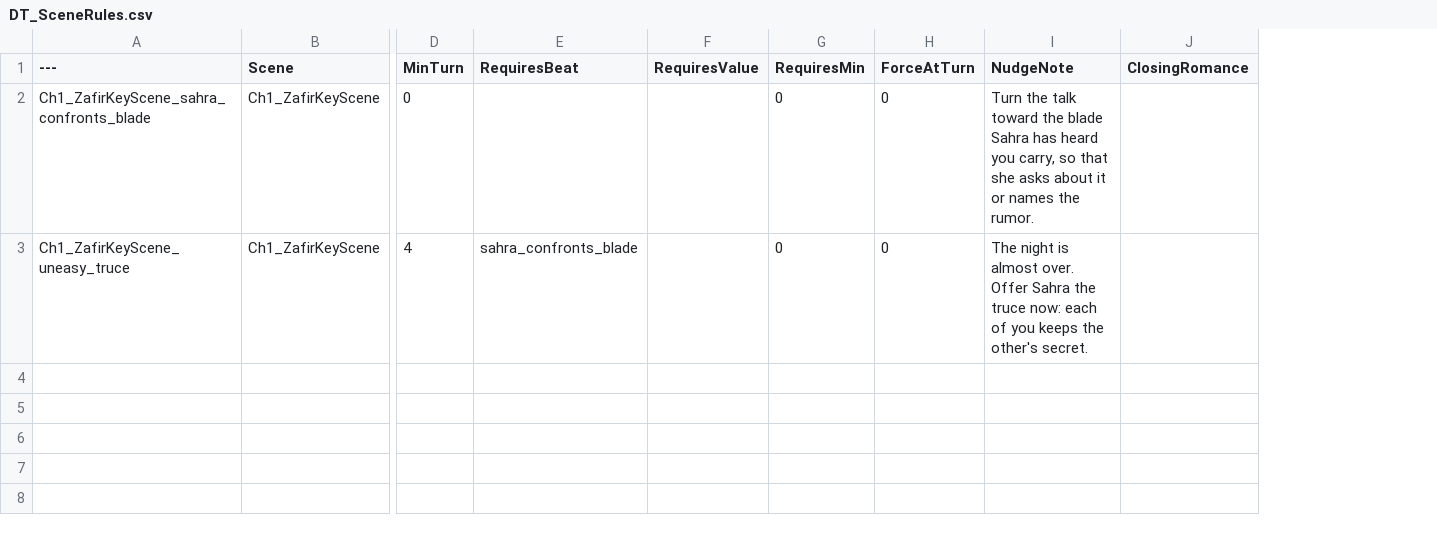
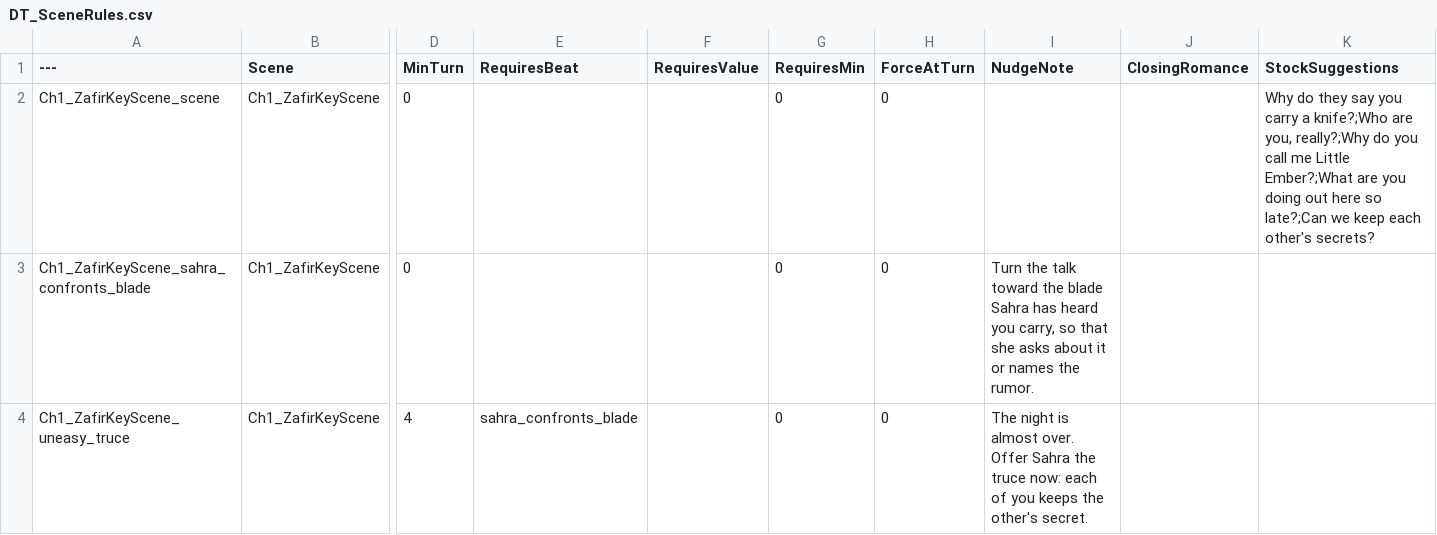
Before and after one commit to mrvozl9/ashes-for-a-goddess, a CSV file: Content/Ashes/Data/CSV/DT_SceneRules.csv, drawn as a sheet; only a part is shown, gaps mark what is left out; addresses are those after the commit; rows hold the shown columns only; the diff names each change by its address in the sheet, - before the commit and + after, or states it on an @@ line.

```diff
--- a/Content/Ashes/Data/CSV/DT_SceneRules.csv
+++ b/Content/Ashes/Data/CSV/DT_SceneRules.csv
+column K (StockSuggestions), empty
+row 2: Ch1_ZafirKeyScene_scene | Ch1_ZafirKeyScene | 0 |  |  | 0 | 0 |  |  | Why do they say you carry a knife?;Who are you, really?;Why do you call me Little Ember?;What are you doing out here so late?;Can we keep each other's secrets?
```
Also changed, not shown: 19 other files.
